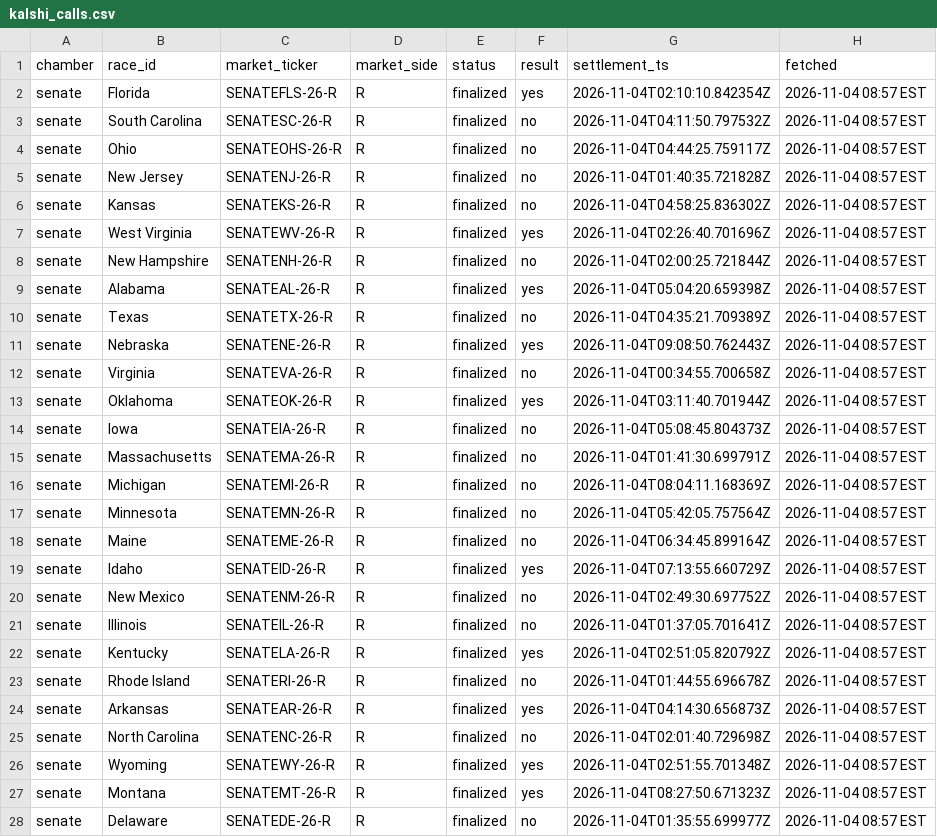
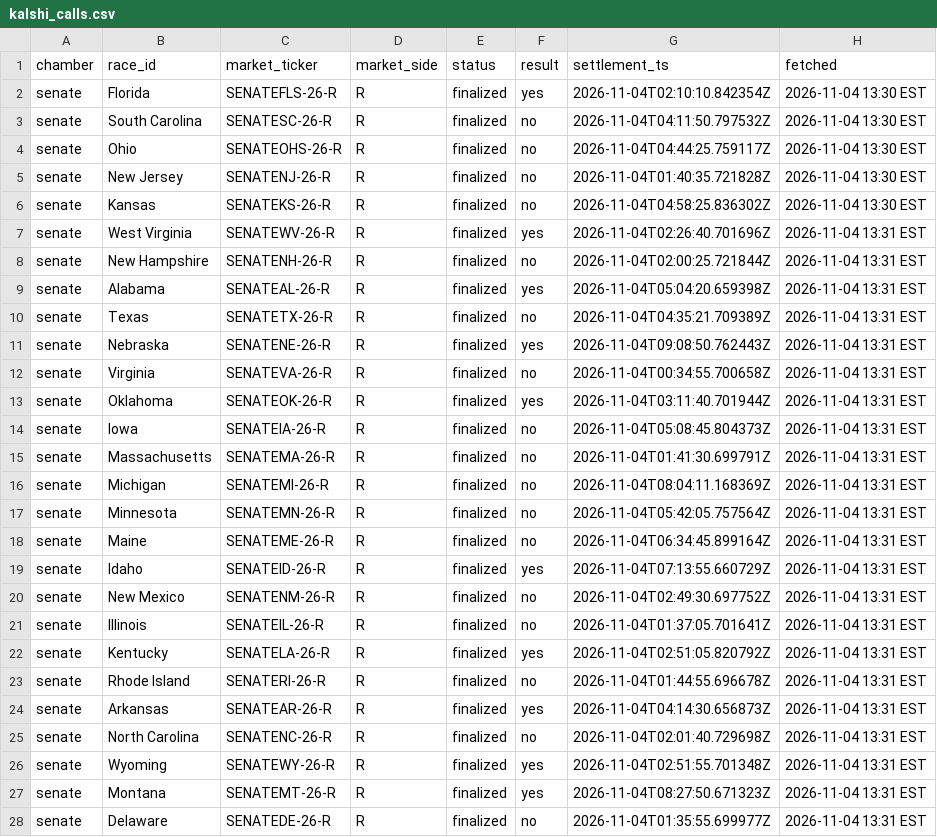
Before and after one commit to MarkGScott960/Website, a CSV file: VizCode/Forecast/cache/kalshi_calls.csv, drawn as a sheet; only a part is shown; the diff covers the shown part only; the diff names each change by its address in the sheet, - before the commit and + after, or states it on an @@ line.

Commit message:
Further Races Called Comp

```diff
--- a/VizCode/Forecast/cache/kalshi_calls.csv
+++ b/VizCode/Forecast/cache/kalshi_calls.csv
-H2:H6 (fetched): 2026-11-04 08:57 EST
+H2:H6 (fetched): 2026-11-04 13:30 EST
-H7:H28 (fetched): 2026-11-04 08:57 EST
+H7:H28 (fetched): 2026-11-04 13:31 EST
```
Also changed, not shown: 92 edited cells elsewhere in this file, VizCode/Forecast/results/fetch_log.csv, VizCode/Forecast/results/house_results.csv, 6 other files.
